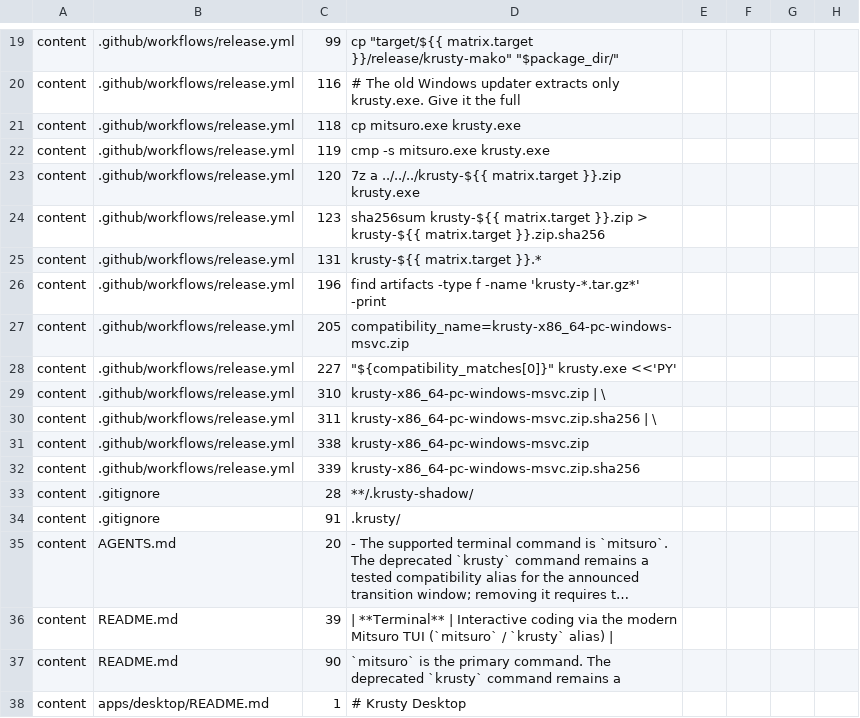
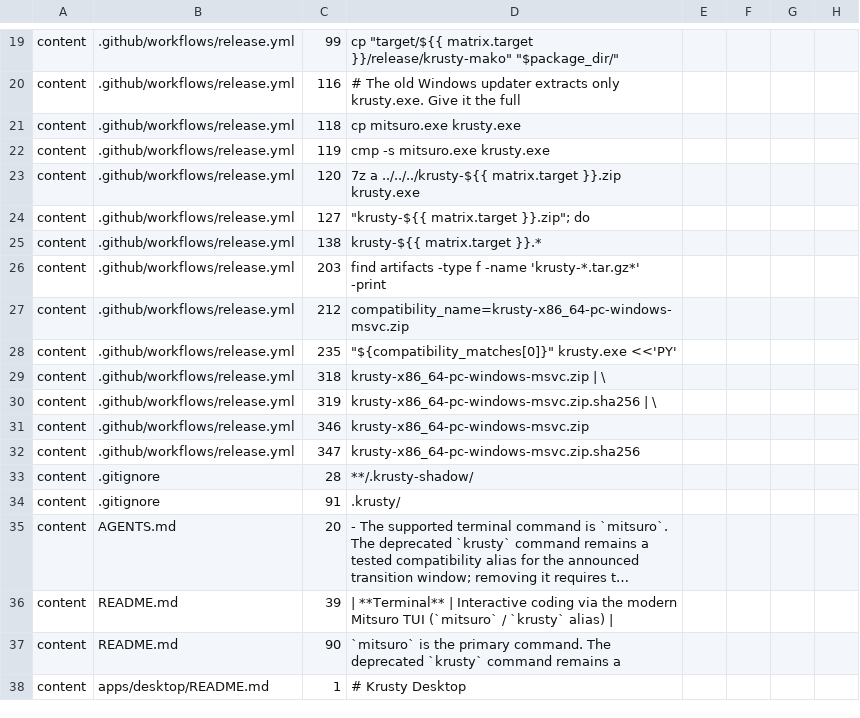
Before and after one commit to honeycomb-Technologies/Krusty, a TSV file: scripts/canonical-name-compatibility.tsv, drawn as a sheet; only a part is shown, gaps mark what is left out; long unchanged cells end in ….

Commit message:
fix(release): emit portable Windows sha256 manifests for v0.9.21
Windows/Git-Bash sha256sum wrote binary-mode digests ("hash *name"),
which failed Create Release validation that expected the portable text
form. Write text-mode manifests explicitly, accept both forms in the
validator, and align the desktop Tauri product version with 0.9.21.

```diff
--- a/scripts/canonical-name-compatibility.tsv
+++ b/scripts/canonical-name-compatibility.tsv
@@ -23,11 +23,11 @@ content	.github/workflows/release.yml	119	          cmp -s mitsuro.exe krusty.ex
 content	.github/workflows/release.yml	120	          7z a ../../../krusty-${{ matrix.target }}.zip krusty.exe
-content	.github/workflows/release.yml	123	          sha256sum krusty-${{ matrix.target }}.zip > krusty-${{ matrix.target }}.zip.sha256
-content	.github/workflows/release.yml	131	            krusty-${{ matrix.target }}.*
-content	.github/workflows/release.yml	196	            find artifacts -type f -name 'krusty-*.tar.gz*' -print
-content	.github/workflows/release.yml	205	          compatibility_name=krusty-x86_64-pc-windows-msvc.zip
-content	.github/workflows/release.yml	227	            "${compatibility_matches[0]}" krusty.exe <<'PY'
-content	.github/workflows/release.yml	310	              krusty-x86_64-pc-windows-msvc.zip | \
-content	.github/workflows/release.yml	311	              krusty-x86_64-pc-windows-msvc.zip.sha256 | \
-content	.github/workflows/release.yml	338	            krusty-x86_64-pc-windows-msvc.zip
-content	.github/workflows/release.yml	339	            krusty-x86_64-pc-windows-msvc.zip.sha256
+content	.github/workflows/release.yml	127	            "krusty-${{ matrix.target }}.zip"; do
+content	.github/workflows/release.yml	138	            krusty-${{ matrix.target }}.*
+content	.github/workflows/release.yml	203	            find artifacts -type f -name 'krusty-*.tar.gz*' -print
+content	.github/workflows/release.yml	212	          compatibility_name=krusty-x86_64-pc-windows-msvc.zip
+content	.github/workflows/release.yml	235	            "${compatibility_matches[0]}" krusty.exe <<'PY'
+content	.github/workflows/release.yml	318	              krusty-x86_64-pc-windows-msvc.zip | \
+content	.github/workflows/release.yml	319	              krusty-x86_64-pc-windows-msvc.zip.sha256 | \
+content	.github/workflows/release.yml	346	            krusty-x86_64-pc-windows-msvc.zip
+content	.github/workflows/release.yml	347	            krusty-x86_64-pc-windows-msvc.zip.sha256
 content	.gitignore	28	**/.krusty-shadow/
```
Also changed, not shown: 2 other files.
